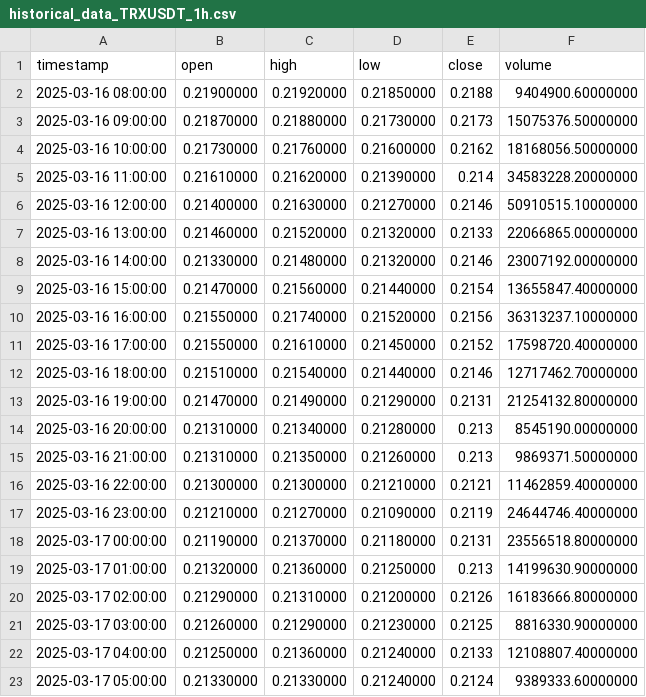
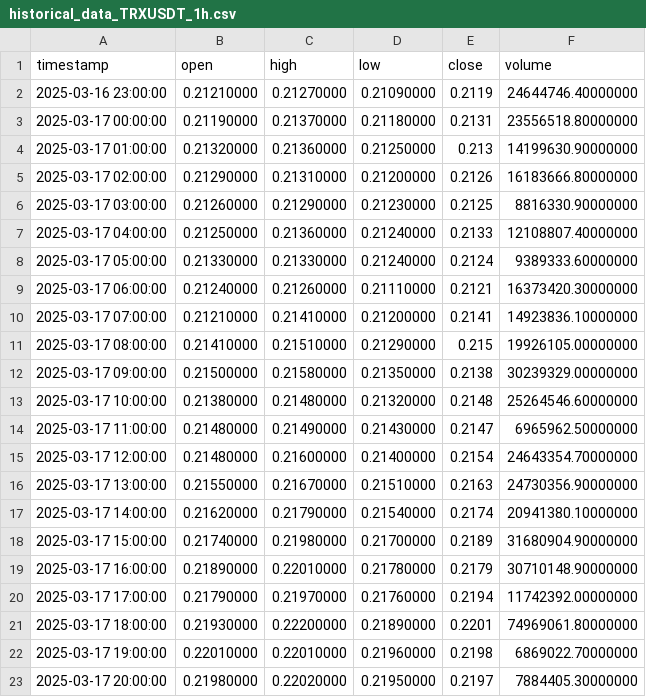
Before and after one commit to leonardobvieira22/atualizado, a CSV file: historical_data_TRXUSDT_1h.csv, drawn as a sheet; only a part is shown; the shorter side is filled out with more unchanged rows; removed rows and columns are numbered as before the commit, all else as after; the diff covers the shown part only; the diff names each change by its address in the sheet, - before the commit and + after, or states it on an @@ line.

```diff
--- a/historical_data_TRXUSDT_1h.csv
+++ b/historical_data_TRXUSDT_1h.csv
-row 2: 2025-03-16 08:00:00 | 0.21900000 | 0.21920000 | 0.21850000 | 0.2188 | 9404900.60000000
-row 3: 2025-03-16 09:00:00 | 0.21870000 | 0.21880000 | 0.21730000 | 0.2173 | 15075376.50000000
-row 4: 2025-03-16 10:00:00 | 0.21730000 | 0.21760000 | 0.21600000 | 0.2162 | 18168056.50000000
-row 5: 2025-03-16 11:00:00 | 0.21610000 | 0.21620000 | 0.21390000 | 0.214 | 34583228.20000000
-row 6: 2025-03-16 12:00:00 | 0.21400000 | 0.21630000 | 0.21270000 | 0.2146 | 50910515.10000000
-row 7: 2025-03-16 13:00:00 | 0.21460000 | 0.21520000 | 0.21320000 | 0.2133 | 22066865.00000000
-row 8: 2025-03-16 14:00:00 | 0.21330000 | 0.21480000 | 0.21320000 | 0.2146 | 23007192.00000000
-row 9: 2025-03-16 15:00:00 | 0.21470000 | 0.21560000 | 0.21440000 | 0.2154 | 13655847.40000000
-row 10: 2025-03-16 16:00:00 | 0.21550000 | 0.21740000 | 0.21520000 | 0.2156 | 36313237.10000000
-row 11: 2025-03-16 17:00:00 | 0.21550000 | 0.21610000 | 0.21450000 | 0.2152 | 17598720.40000000
-row 12: 2025-03-16 18:00:00 | 0.21510000 | 0.21540000 | 0.21440000 | 0.2146 | 12717462.70000000
-row 13: 2025-03-16 19:00:00 | 0.21470000 | 0.21490000 | 0.21290000 | 0.2131 | 21254132.80000000
-row 14: 2025-03-16 20:00:00 | 0.21310000 | 0.21340000 | 0.21280000 | 0.213 | 8545190.00000000
-row 15: 2025-03-16 21:00:00 | 0.21310000 | 0.21350000 | 0.21260000 | 0.213 | 9869371.50000000
-row 16: 2025-03-16 22:00:00 | 0.21300000 | 0.21300000 | 0.21210000 | 0.2121 | 11462859.40000000
```
Also changed, not shown: 15 added rows and 2 edited cells elsewhere in this file, historical_data_DOGEUSDT_5m.csv, historical_data_TRXUSDT_15m.csv, 30 other files.
